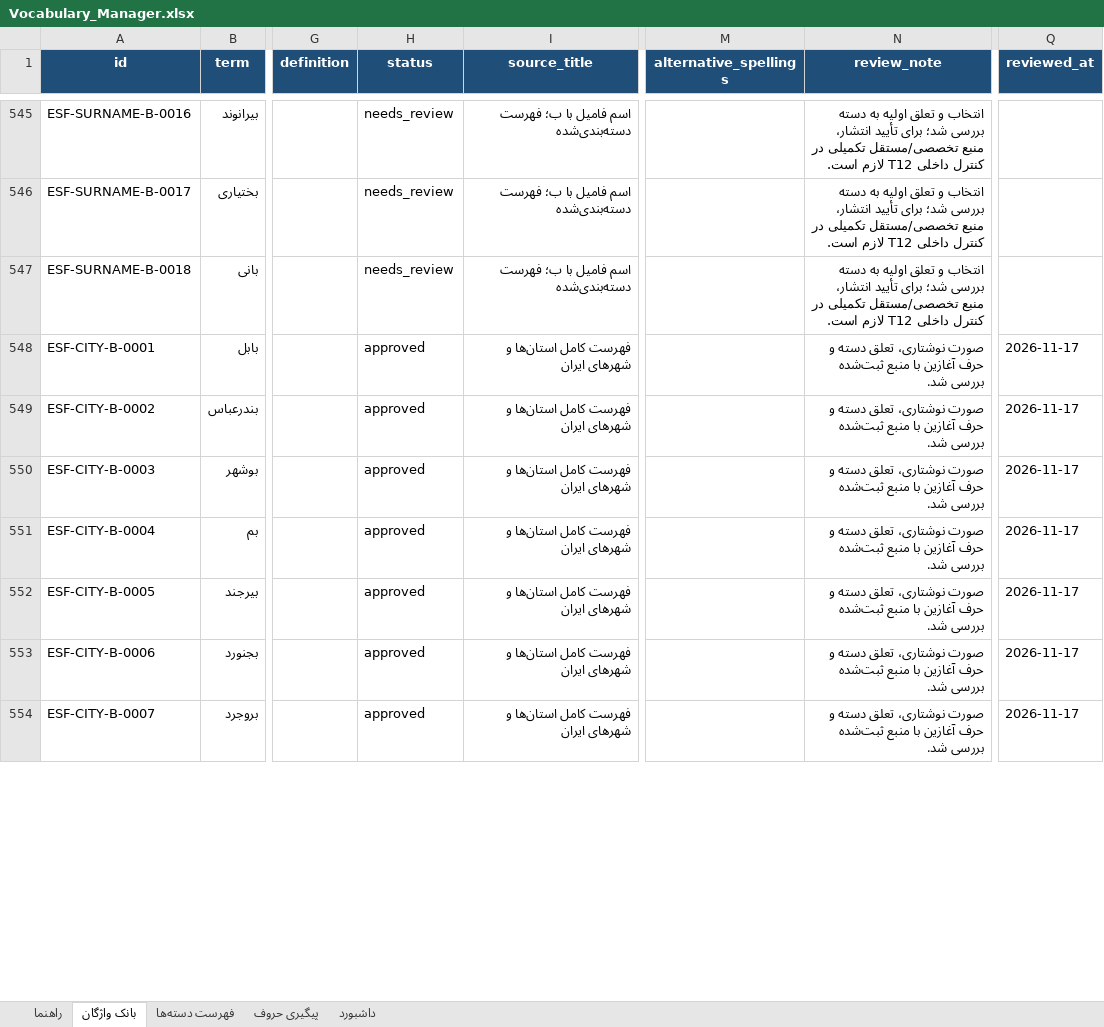
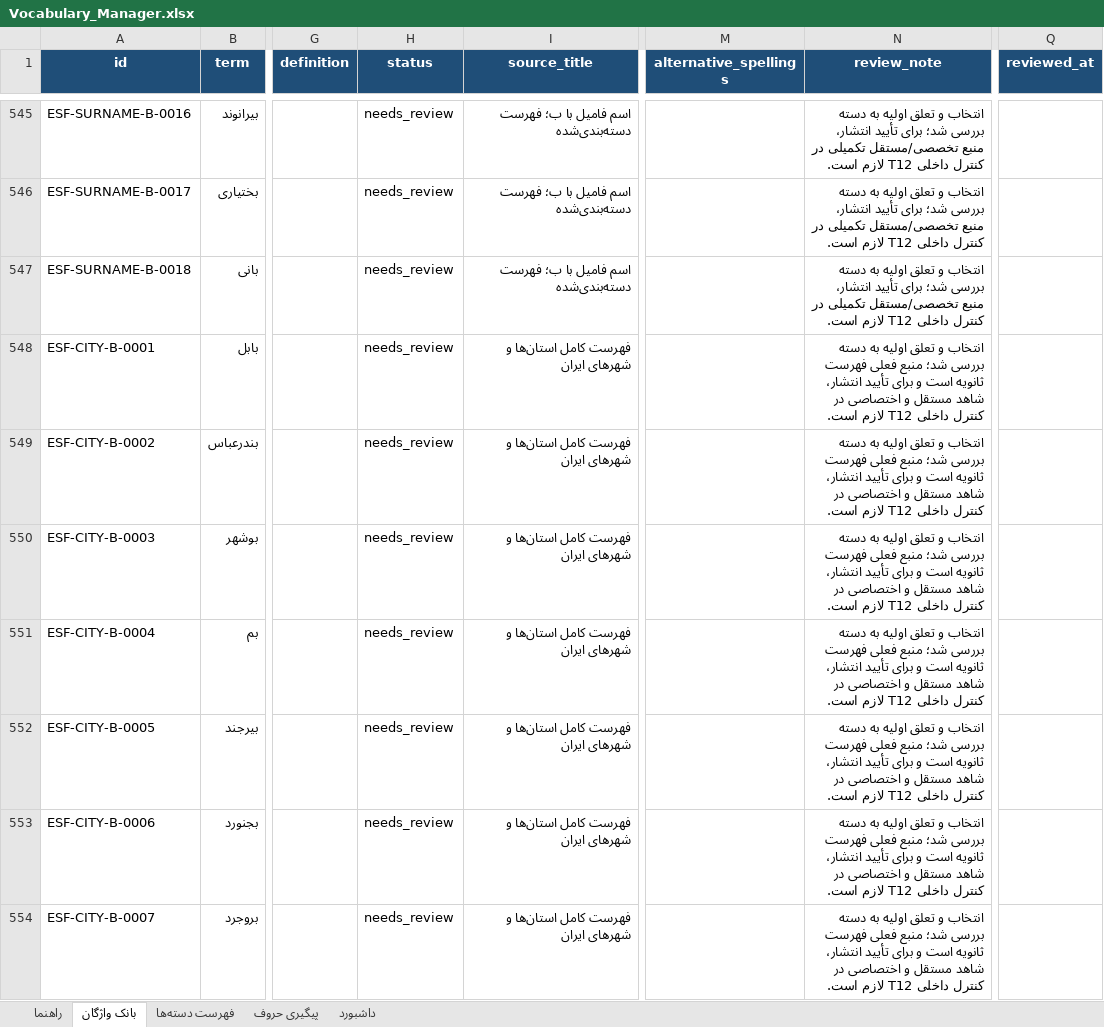
Before and after one commit to AhmadZamani031/TaghalobNameh, an Excel workbook: 03_Word_Database/Vocabulary_Manager.xlsx, sheet بانک واژگان, drawn as a sheet; only a part is shown, gaps mark what is left out; values as stored, in another font and other column widths than the file's, no borders; conditional formats and table styles not drawn; the diff covers the shown part only; the diff names each change by its address in the sheet, - before the commit and + after, or states it on an @@ line.

Commit message:
Tighten Be letter evidence and fruit selections

```diff
--- a/03_Word_Database/Vocabulary_Manager.xlsx (sheet بانک واژگان)
+++ b/03_Word_Database/Vocabulary_Manager.xlsx (sheet بانک واژگان)
-H548:H554 (status): approved
+H548:H554 (status): needs_review
-N548:N554 (review_note): صورت نوشتاری، تعلق دسته و حرف آغازین با منبع ثبت‌شده بررسی شد.
+N548:N554 (review_note): انتخاب و تعلق اولیه به دسته بررسی شد؛ منبع فعلی فهرست ثانویه است و برای تأیید انتشار، شاهد مستقل و اختصاصی در کنترل داخلی T12 لازم است.
-Q548:Q554 (reviewed_at): 2026-11-17
+Q548:Q554 (reviewed_at): (empty)
```
Also changed, not shown: 172 edited cells elsewhere in this sheet, 2 other files.
